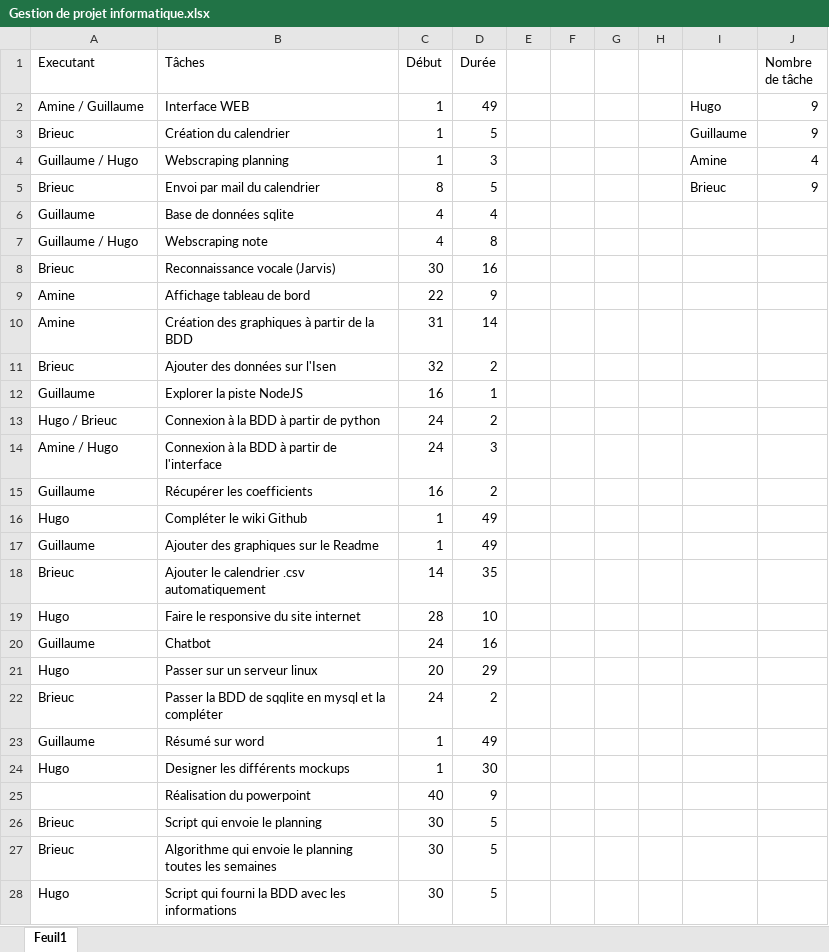
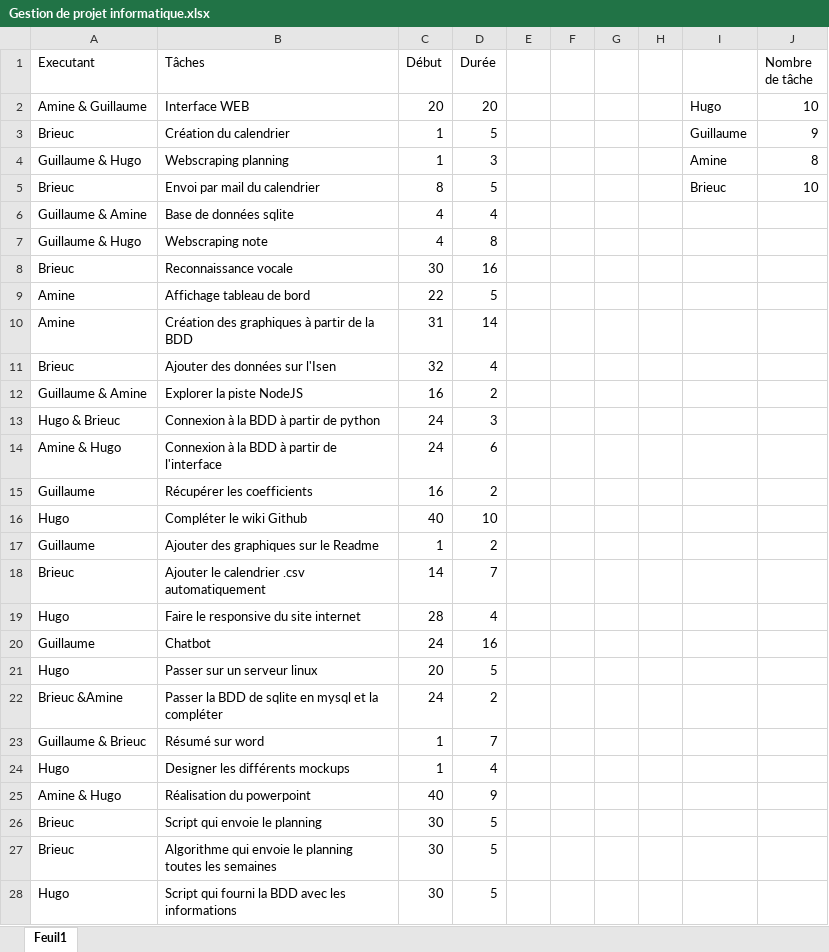
Before and after one commit to hugodemenez/isen-student-portal, an Excel workbook: presentation/Gestion de projet informatique.xlsx, sheet Feuil1, drawn as a sheet; values as stored, in another font and other column widths than the file's, no borders; charts and pictures not drawn; the diff names each change by its address in the sheet, - before the commit and + after, or states it on an @@ line.

```diff
--- a/presentation/Gestion de projet informatique.xlsx (sheet Feuil1)
+++ b/presentation/Gestion de projet informatique.xlsx (sheet Feuil1)
-A2 (Executant): Amine / Guillaume
+A2 (Executant): Amine & Guillaume
-C2 (Début): 1
+C2 (Début): 20
-D2 (Durée): 49
+D2 (Durée): 20
-J2 (Nombre de tâche): 9
+J2 (Nombre de tâche): 10
-A4 (Executant): Guillaume / Hugo
+A4 (Executant): Guillaume & Hugo
-J4 (Nombre de tâche): 4
+J4 (Nombre de tâche): 8
-J5 (Nombre de tâche): 9
+J5 (Nombre de tâche): 10
-A6 (Executant): Guillaume
+A6 (Executant): Guillaume & Amine
-A7 (Executant): Guillaume / Hugo
+A7 (Executant): Guillaume & Hugo
-B8 (Tâches): Reconnaissance vocale (Jarvis)
+B8 (Tâches): Reconnaissance vocale
-D9 (Durée): 9
+D9 (Durée): 5
-D11 (Durée): 2
+D11 (Durée): 4
-A12 (Executant): Guillaume
+A12 (Executant): Guillaume & Amine
-D12 (Durée): 1
+D12 (Durée): 2
-A13 (Executant): Hugo / Brieuc
+A13 (Executant): Hugo & Brieuc
-D13 (Durée): 2
+D13 (Durée): 3
-A14 (Executant): Amine / Hugo
+A14 (Executant): Amine & Hugo
-D14 (Durée): 3
+D14 (Durée): 6
-C16 (Début): 1
+C16 (Début): 40
-D16 (Durée): 49
+D16 (Durée): 10
-D17 (Durée): 49
+D17 (Durée): 2
-D18 (Durée): 35
+D18 (Durée): 7
-D19 (Durée): 10
+D19 (Durée): 4
-D21 (Durée): 29
+D21 (Durée): 5
-A22 (Executant): Brieuc
+A22 (Executant): Brieuc &Amine
-B22 (Tâches): …BDD de sqqlite en mysql…
+B22 (Tâches): …BDD de sqlite en mysql…
-A23 (Executant): Guillaume
+A23 (Executant): Guillaume & Brieuc
-D23 (Durée): 49
+D23 (Durée): 7
-D24 (Durée): 30
+D24 (Durée): 4
-A25 (Executant): (empty)
+A25 (Executant): Amine & Hugo
```
Also changed, not shown: charts or pictures, 1 other file.
